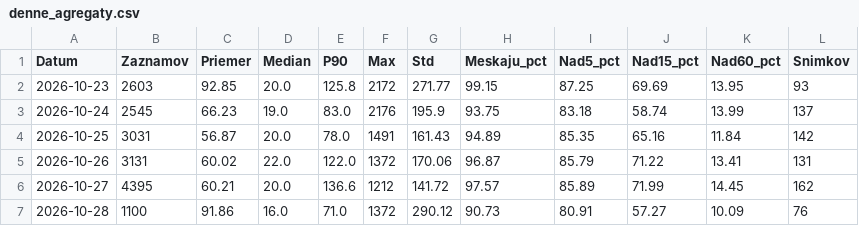
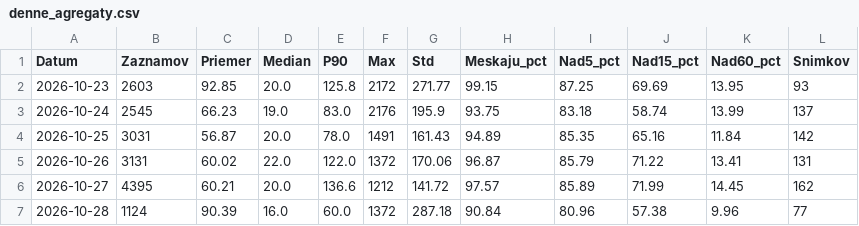
Before and after one commit to lalasonycierny/idos-meskanie, a CSV file: data/denne_agregaty.csv, drawn as a sheet.

```diff
--- a/data/denne_agregaty.csv
+++ b/data/denne_agregaty.csv
@@ -6,2 +6,2 @@ Datum;Zaznamov;Priemer;Median;P90;Max;Std;Meskaju_pct;Nad5_pct;Nad15_pct;Nad60_p
 2026-10-27;4395;60.21;20.0;136.6;1212;141.72;97.57;85.89;71.99;14.45;162
-2026-10-28;1100;91.86;16.0;71.0;1372;290.12;90.73;80.91;57.27;10.09;76
+2026-10-28;1124;90.39;16.0;60.0;1372;287.18;90.84;80.96;57.38;9.96;77
```
Also changed, not shown: statistiky/denne.csv, statistiky/dni.csv, 33 other files.
